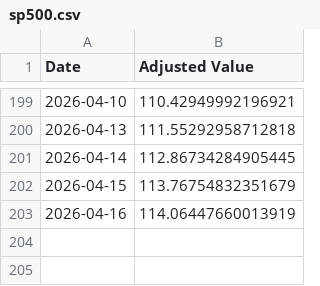
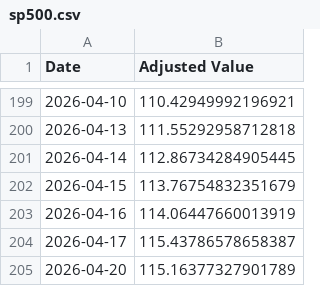
Before and after one commit to pchaganti/gx-Micro-Cap-Experiment, a CSV file: Frontend/Baseline CSVs/sp500.csv, drawn as a sheet; only a part is shown, gaps mark what is left out; the diff names each change by its address in the sheet, - before the commit and + after, or states it on an @@ line.

```diff
--- a/Frontend/Baseline CSVs/sp500.csv
+++ b/Frontend/Baseline CSVs/sp500.csv
+row 204: 2026-04-17 | 115.43786578658387
+row 205: 2026-04-20 | 115.16377327901789
```
Also changed, not shown: Frontend/Baseline CSVs/russell.csv, Scripts and CSV Files/Daily Updates.csv, 1 other file.
